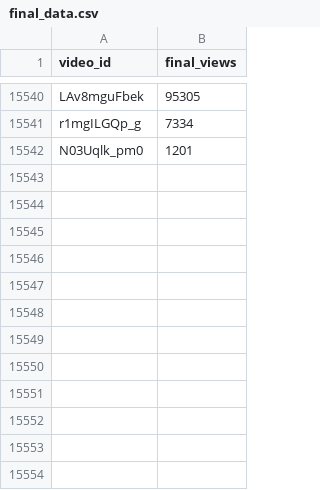
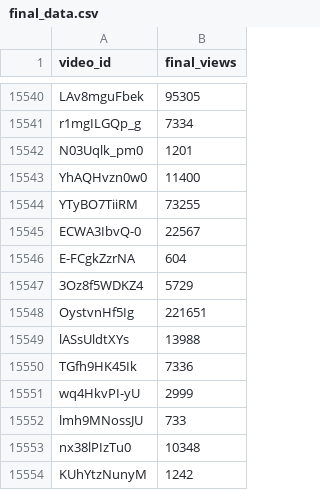
Before and after one commit to jaskiratkalra26/Youtube-Data-Extraction-Pipeline, a CSV file: final_data.csv, drawn as a sheet; only a part is shown, gaps mark what is left out.

```diff
--- a/final_data.csv
+++ b/final_data.csv
@@ -15542 +15542,13 @@ r1mgILGQp_g,7334
 N03Uqlk_pm0,1201
+YhAQHvzn0w0,11400
+YTyBO7TiiRM,73255
+ECWA3IbvQ-0,22567
+E-FCgkZzrNA,604
+3Oz8f5WDKZ4,5729
+OystvnHf5Ig,221651
+lASsUldtXYs,13988
+TGfh9HK45Ik,7336
+wq4HkvPI-yU,2999
+lmh9MNossJU,733
+nx38lPIzTu0,10348
+KUhYtzNunyM,1242
```
Also changed, not shown: dataset.csv, hour1_data.csv, 1 other file.
